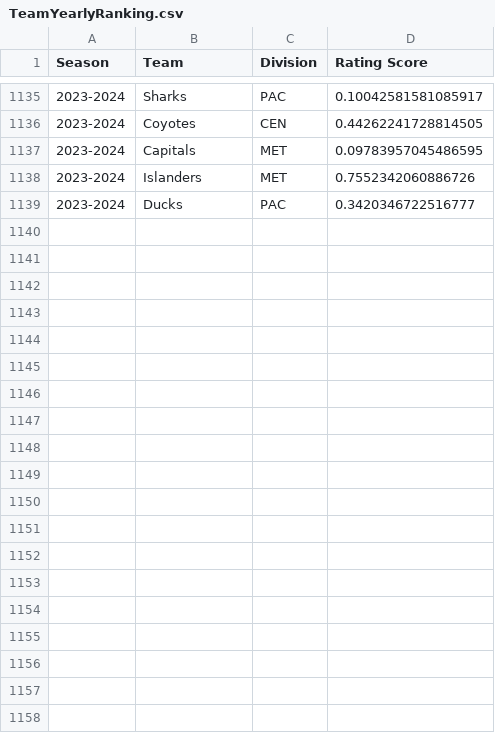
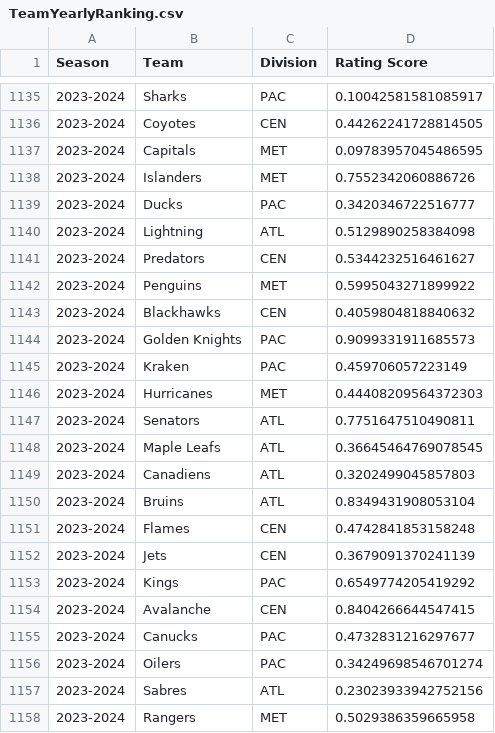
Before and after one commit to bananasfourscale/HockeyRatings, a CSV file: Output_Files/Team_Files/Trend_Files/TeamYearlyRanking.csv, drawn as a sheet; only a part is shown, gaps mark what is left out; the diff covers the shown part only; the diff names each change by its address in the sheet, - before the commit and + after, or states it on an @@ line.

Commit message:
Start adding discipline to team metrics -Team version of discipline get data set. Haven't     moved passed the intial getting of data. -For teams and player split discipline data up into drawn and taken     and only combine after seperately scaling them by relative opponant     data. -I will have to do the same thing for blocks as well but I don't think     any of the other stats need it at this time.

```diff
--- a/Output_Files/Team_Files/Trend_Files/TeamYearlyRanking.csv
+++ b/Output_Files/Team_Files/Trend_Files/TeamYearlyRanking.csv
+row 1140: 2023-2024 | Lightning | ATL | 0.5129890258384098
+row 1141: 2023-2024 | Predators | CEN | 0.5344232516461627
+row 1142: 2023-2024 | Penguins | MET | 0.5995043271899922
+row 1143: 2023-2024 | Blackhawks | CEN | 0.4059804818840632
+row 1144: 2023-2024 | Golden Knights | PAC | 0.9099331911685573
+row 1145: 2023-2024 | Kraken | PAC | 0.459706057223149
+row 1146: 2023-2024 | Hurricanes | MET | 0.44408209564372303
+row 1147: 2023-2024 | Senators | ATL | 0.7751647510490811
+row 1148: 2023-2024 | Maple Leafs | ATL | 0.36645464769078545
+row 1149: 2023-2024 | Canadiens | ATL | 0.3202499045857803
+row 1150: 2023-2024 | Bruins | ATL | 0.8349431908053104
+row 1151: 2023-2024 | Flames | CEN | 0.4742841853158248
+row 1152: 2023-2024 | Jets | CEN | 0.3679091370241139
+row 1153: 2023-2024 | Kings | PAC | 0.6549774205419292
+row 1154: 2023-2024 | Avalanche | CEN | 0.8404266644547415
+row 1155: 2023-2024 | Canucks | PAC | 0.4732831216297677
+row 1156: 2023-2024 | Oilers | PAC | 0.34249698546701274
+row 1157: 2023-2024 | Sabres | ATL | 0.23023933942752156
+row 1158: 2023-2024 | Rangers | MET | 0.5029386359665958
```
Also changed, not shown: 13 added rows elsewhere in this file, Output_Files/Defensemen_Files/Trend_Files/DefensemenYearlyRanking.csv, Output_Files/Forward_Files/Trend_Files/ForwardYearlyRanking.csv, 21 other files.
